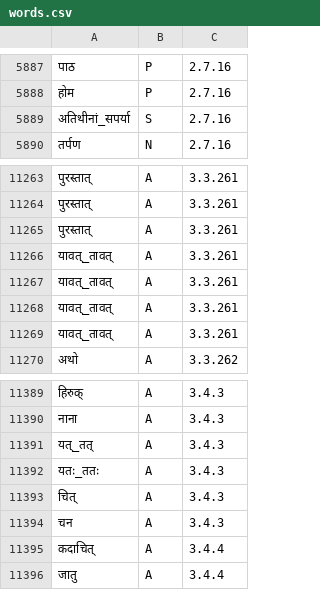
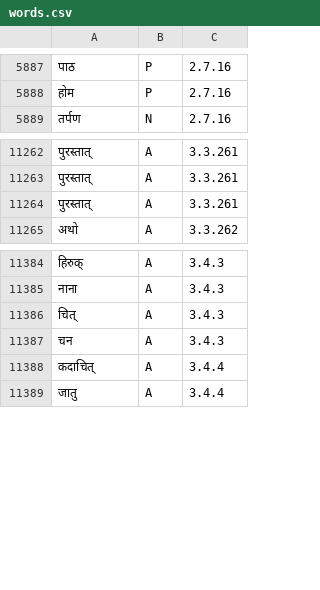
Before and after one commit to arindamsaha1507/Wordle, a CSV file: data/words.csv, drawn as a sheet; only a part is shown, gaps mark what is left out; the diff names each change by its address in the sheet, - before the commit and + after, or states it on an @@ line.

Commit message:
Removed some words with underscores

```diff
--- a/data/words.csv
+++ b/data/words.csv
-row 5889: अतिथीनां_सपर्या | S | 2.7.16
-row 11266: यावत्_तावत् | A | 3.3.261
-row 11267: यावत्_तावत् | A | 3.3.261
-row 11268: यावत्_तावत् | A | 3.3.261
-row 11269: यावत्_तावत् | A | 3.3.261
-row 11391: यत्_तत् | A | 3.4.3
-row 11392: यतः_ततः | A | 3.4.3
```
